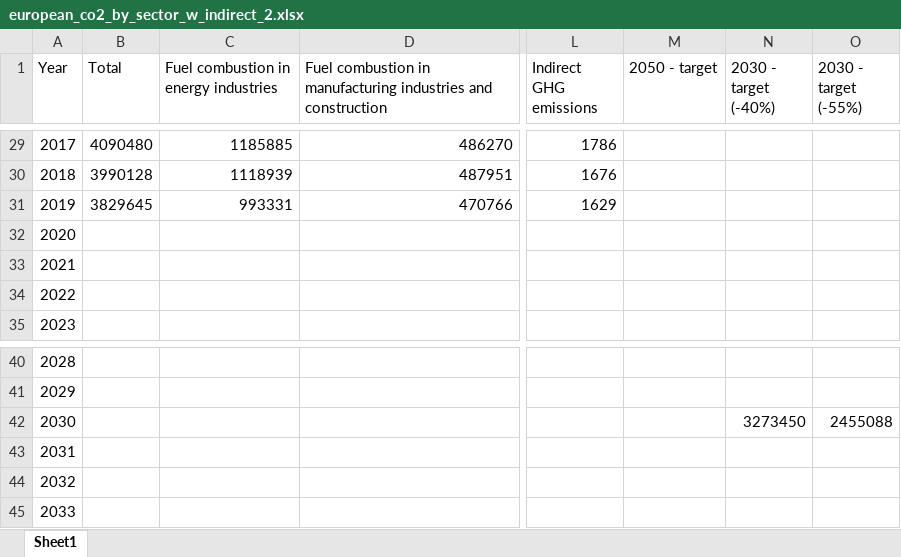
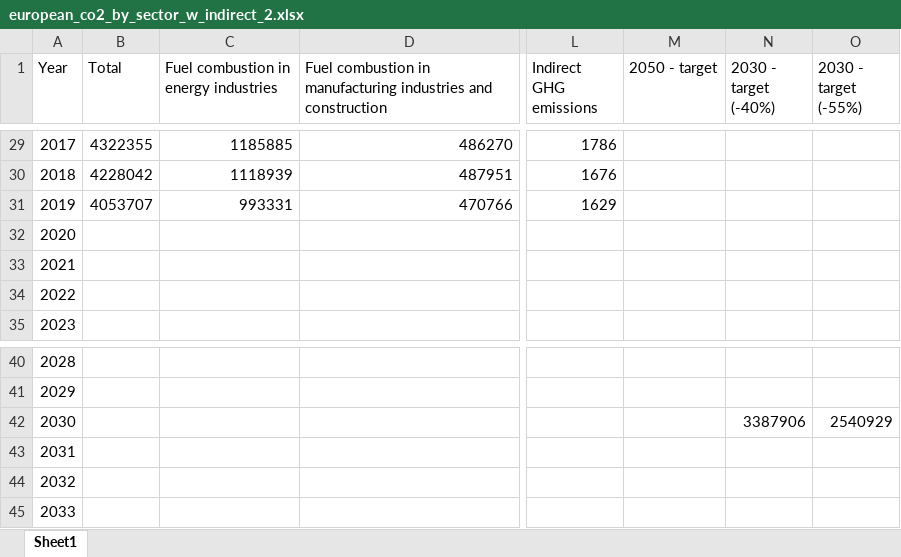
Before and after one commit to attekoskivaara/European-GHG-emissions, an Excel workbook: european_co2_by_sector_w_indirect_2.xlsx, sheet Sheet1, drawn as a sheet; only a part is shown, gaps mark what is left out; values as stored, in another font and other column widths than the file's, no borders; the diff covers the shown part only; the diff names each change by its address in the sheet, - before the commit and + after, or states it on an @@ line.

```diff
--- a/european_co2_by_sector_w_indirect_2.xlsx (sheet Sheet1)
+++ b/european_co2_by_sector_w_indirect_2.xlsx (sheet Sheet1)
-B29 (Total): 4090480
+B29 (Total): 4322355
-B30 (Total): 3990128
+B30 (Total): 4228042
-B31 (Total): 3829645
+B31 (Total): 4053707
-N42 (2030 - target (-40%)): 3273450
+N42 (2030 - target (-40%)): 3387906
-O42 (2030 - target (-55%)): 2455088
+O42 (2030 - target (-55%)): 2540929
```
Also changed, not shown: 27 edited cells elsewhere in this sheet.
